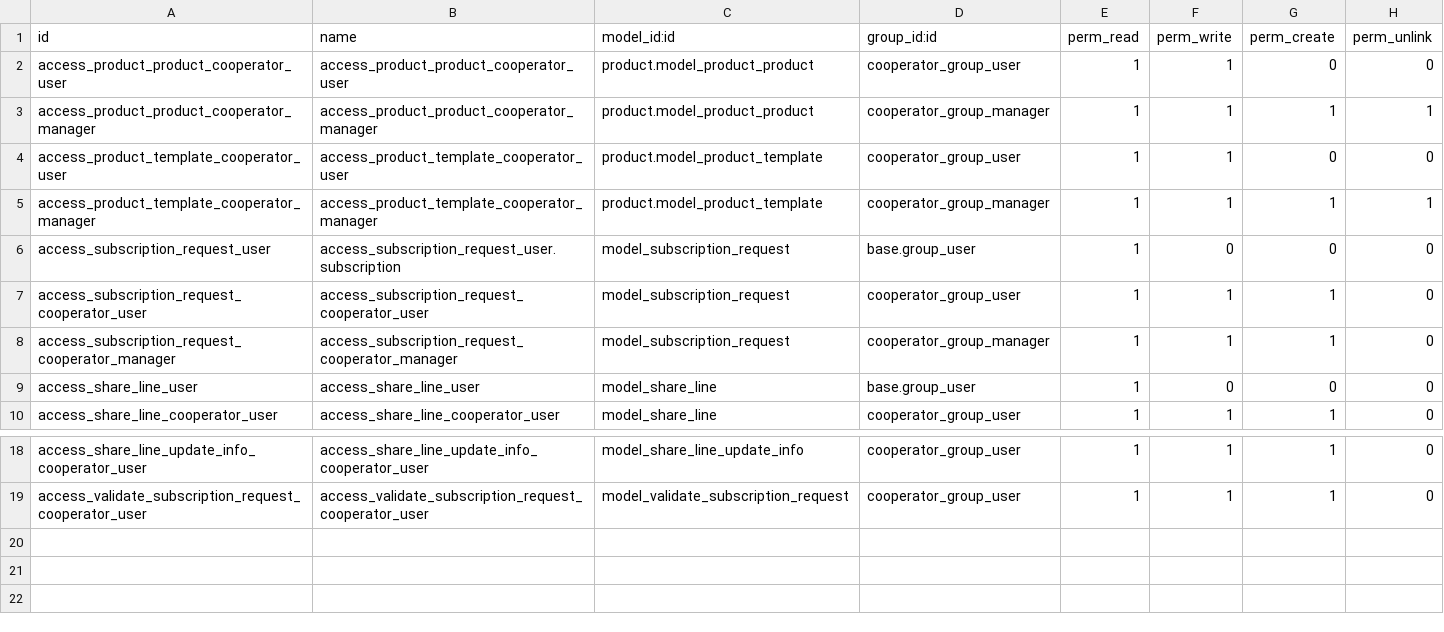
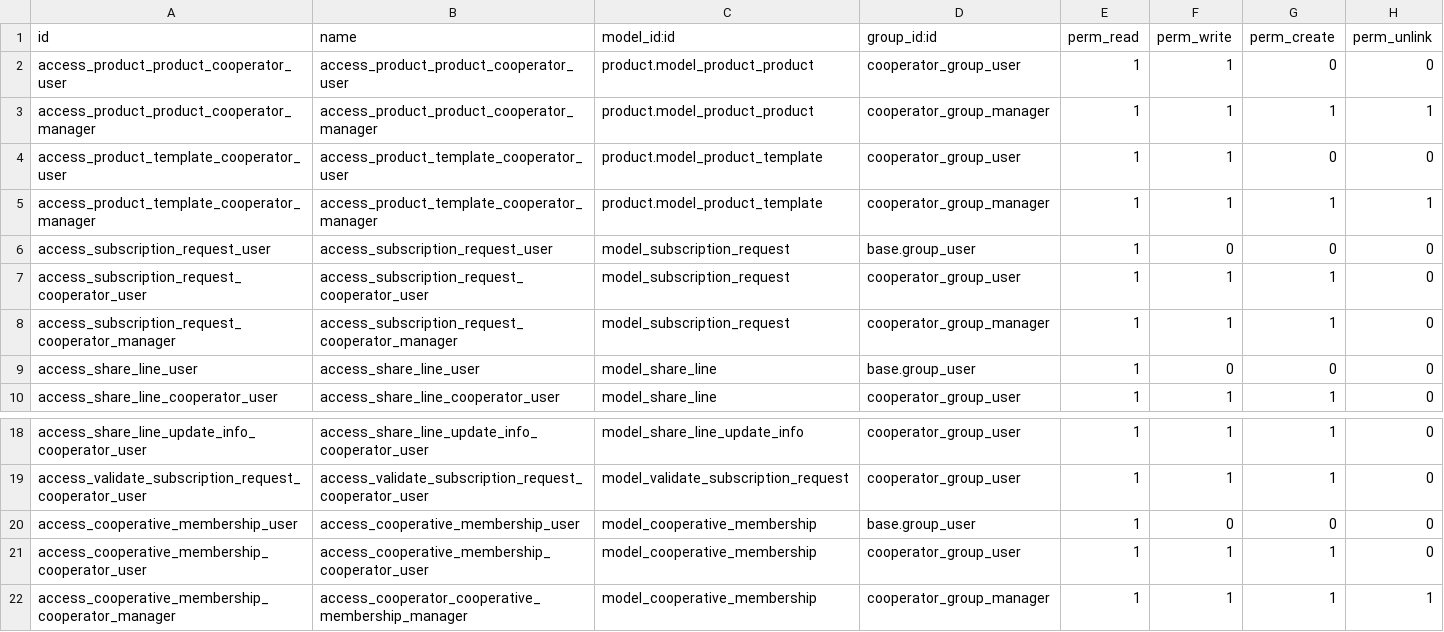
Before and after one commit to somitcoop/cooperative-17.0, a CSV file: cooperator/security/ir.model.access.csv, drawn as a sheet; only a part is shown, gaps mark what is left out.

Commit message:
handle cooperative membership per company
* move cooperative membership properties from res.partner to new
  cooperative.membership model.
* add company-dependent computed fields on res.partner for backward
  compatibility.

```diff
--- a/cooperator/security/ir.model.access.csv
+++ b/cooperator/security/ir.model.access.csv
@@ -5,3 +5,3 @@ access_product_template_cooperator_user,access_product_template_cooperator_user,
 access_product_template_cooperator_manager,access_product_template_cooperator_manager,product.model_product_template,cooperator_group_manager,1,1,1,1
-access_subscription_request_user,access_subscription_request_user.subscription,model_subscription_request,base.group_user,1,0,0,0
+access_subscription_request_user,access_subscription_request_user,model_subscription_request,base.group_user,1,0,0,0
 access_subscription_request_cooperator_user,access_subscription_request_cooperator_user,model_subscription_request,cooperator_group_user,1,1,1,0
@@ -19 +19,4 @@ access_share_line_update_info_cooperator_user,access_share_line_update_info_coop
 access_validate_subscription_request_cooperator_user,access_validate_subscription_request_cooperator_user,model_validate_subscription_request,cooperator_group_user,1,1,1,0
+access_cooperative_membership_user,access_cooperative_membership_user,model_cooperative_membership,base.group_user,1,0,0,0
+access_cooperative_membership_cooperator_user,access_cooperative_membership_cooperator_user,model_cooperative_membership,cooperator_group_user,1,1,1,0
+access_cooperative_membership_cooperator_manager,access_cooperator_cooperative_membership_manager,model_cooperative_membership,cooperator_group_manager,1,1,1,1
```
Also changed, not shown: 14 other files.
